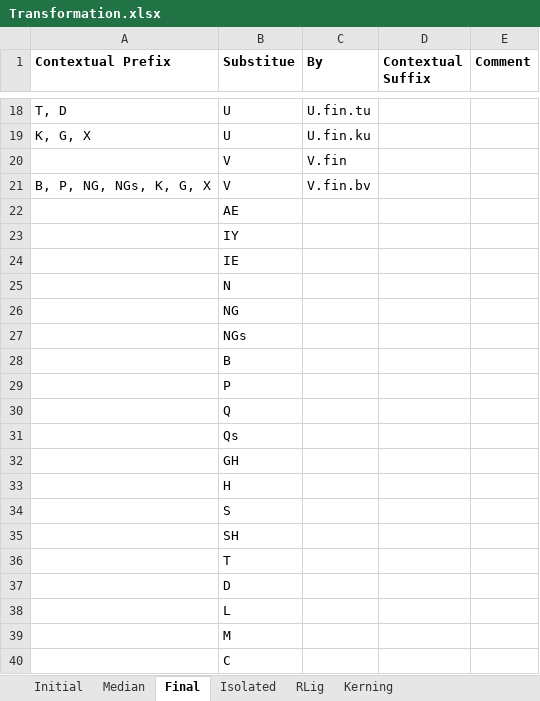
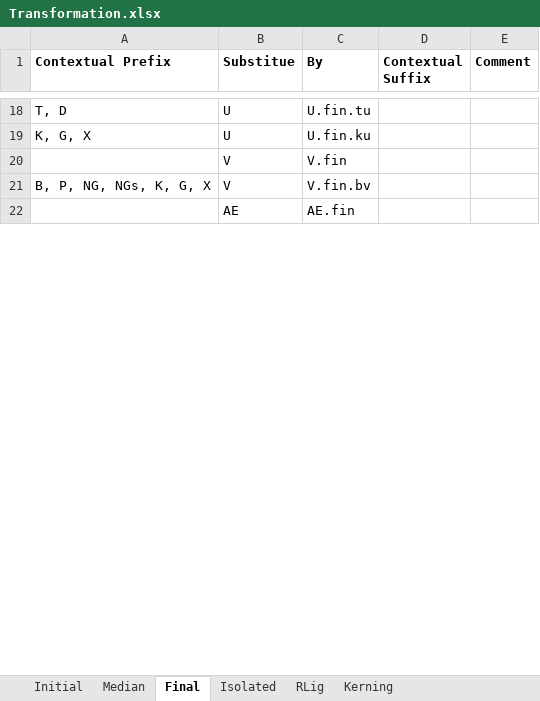
Before and after one commit to Hasutai/ManchuTextFont, an Excel workbook: Contribution/Transformation.xlsx, sheet Final, drawn as a sheet; only a part is shown, gaps mark what is left out; values as stored, in another font and other column widths than the file's, no borders; removed rows and columns are numbered as before the commit, all else as after; the diff covers the shown part only; the diff names each change by its address in the sheet, - before the commit and + after, or states it on an @@ line.

Commit message:
Finished final transformations

```diff
--- a/Contribution/Transformation.xlsx (sheet Final)
+++ b/Contribution/Transformation.xlsx (sheet Final)
-C22 (By): (empty)
+C22 (By): AE.fin
-row 23:  | IY
-row 24:  | IE
-row 25:  | N
-row 26:  | NG
-row 27:  | NGs
-row 28:  | B
-row 29:  | P
-row 30:  | Q
-row 31:  | Qs
-row 32:  | GH
-row 33:  | H
-row 34:  | S
-row 35:  | SH
-row 36:  | T
-row 37:  | D
-row 38:  | L
-row 39:  | M
-row 40:  | C
```
Also changed, not shown: 41 added rows and 17 removed rows elsewhere in this sheet.
